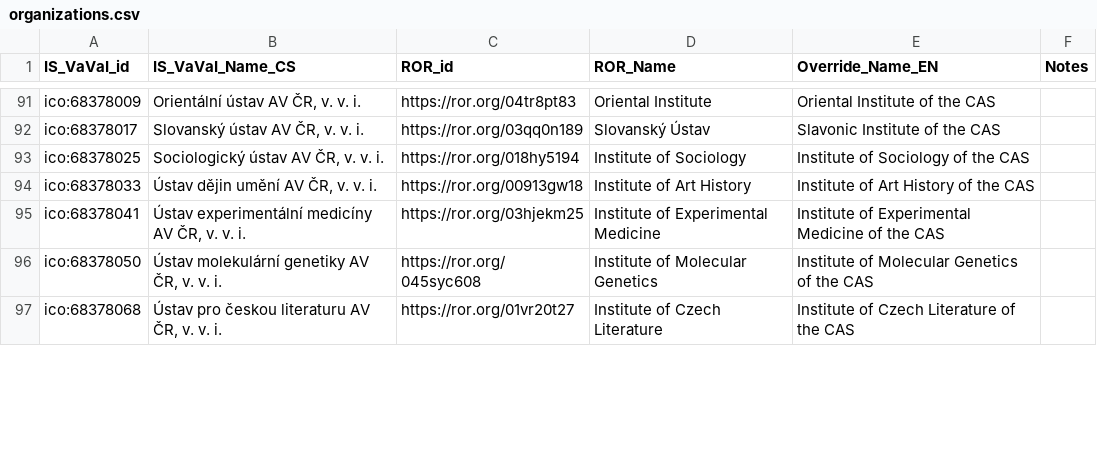
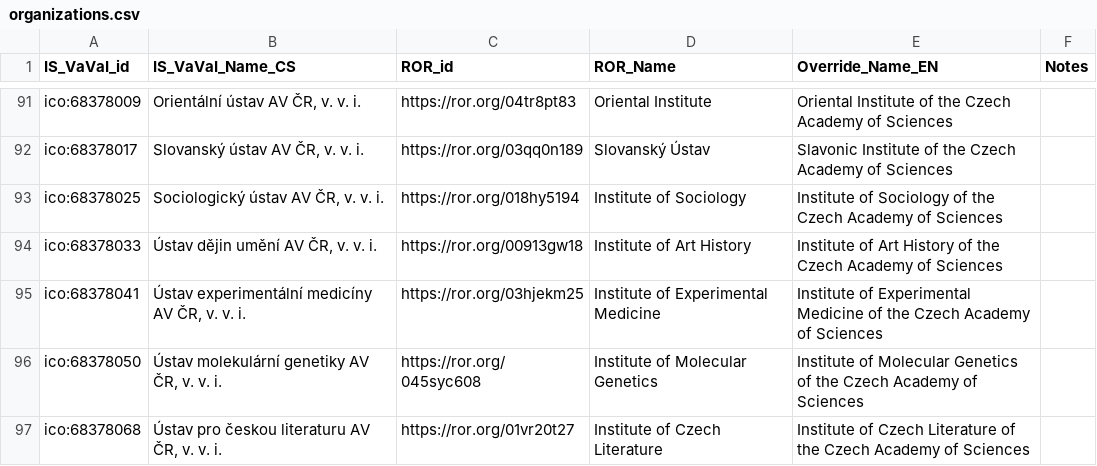
Before and after one commit to jdvorak001/isvavai-orgs-ror-mapping, a CSV file: organizations.csv, drawn as a sheet; only a part is shown, gaps mark what is left out; the diff covers the shown part only; the diff names each change by its address in the sheet, - before the commit and + after, or states it on an @@ line.

Commit message:
Replace "... of the CAS" with "... of the Czech Academy of Sciences"

```diff
--- a/organizations.csv
+++ b/organizations.csv
-E91 (Override_Name_EN): Oriental Institute of the CAS
+E91 (Override_Name_EN): Oriental Institute of the Czech Academy of Sciences
-E92 (Override_Name_EN): Slavonic Institute of the CAS
+E92 (Override_Name_EN): Slavonic Institute of the Czech Academy of Sciences
-E93 (Override_Name_EN): Institute of Sociology of the CAS
+E93 (Override_Name_EN): Institute of Sociology of the Czech Academy of Sciences
-E94 (Override_Name_EN): …of the CAS
+E94 (Override_Name_EN): …of the Czech Academy of Sciences
-E95 (Override_Name_EN): …of the CAS
+E95 (Override_Name_EN): …of the Czech Academy of Sciences
-E96 (Override_Name_EN): …of the CAS
+E96 (Override_Name_EN): …of the Czech Academy of Sciences
-E97 (Override_Name_EN): …of the CAS
+E97 (Override_Name_EN): …of the Czech Academy of Sciences
```
Also changed, not shown: 47 edited cells elsewhere in this file, 2 other files.
